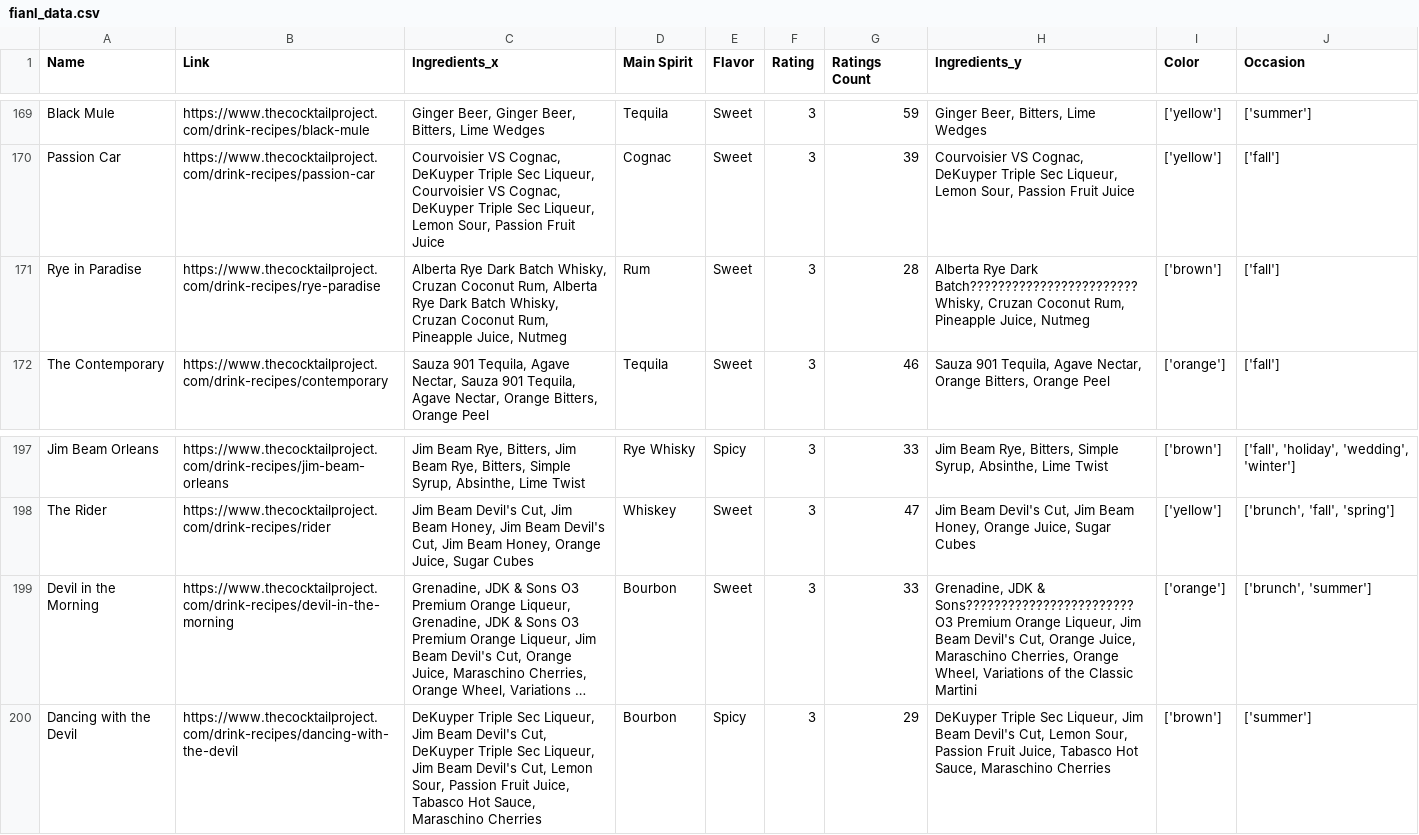
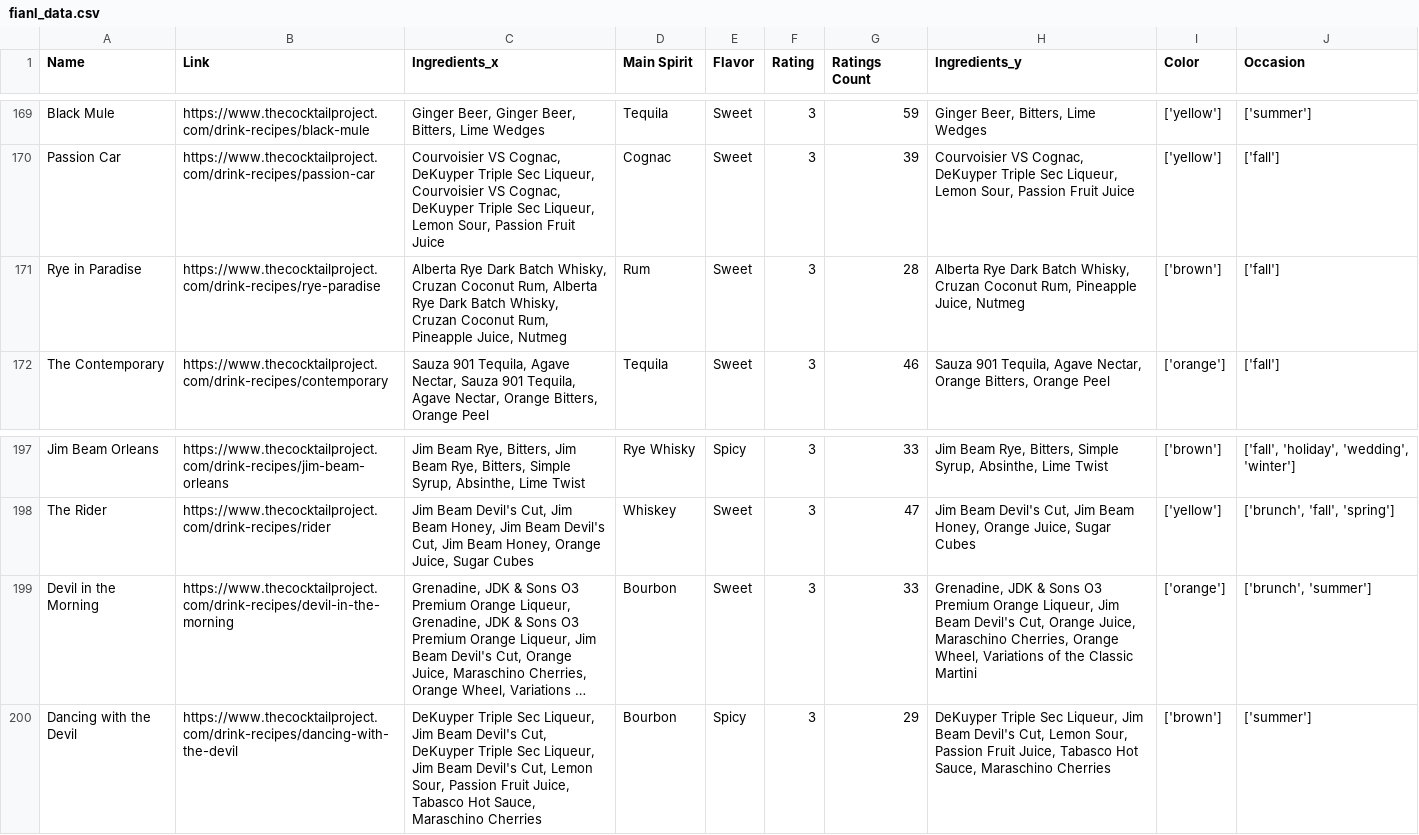
Before and after one commit to 2024-MadData/Cocktail-recommendation, a CSV file: fianl_data.csv, drawn as a sheet; only a part is shown, gaps mark what is left out; long unchanged cells end in …; the diff covers the shown part only; the diff names each change by its address in the sheet, - before the commit and + after, or states it on an @@ line.

```diff
--- a/fianl_data.csv
+++ b/fianl_data.csv
-H171 (Ingredients_y): …Rye Dark Batch???????????????????????? Whisky, Cruzan…
+H171 (Ingredients_y): …Rye Dark Batch Whisky, Cruzan…
-H199 (Ingredients_y): …JDK & Sons???????????????????????? O3 Premium…
+H199 (Ingredients_y): …JDK & Sons O3 Premium…
```
Also changed, not shown: 24 edited cells elsewhere in this file.
